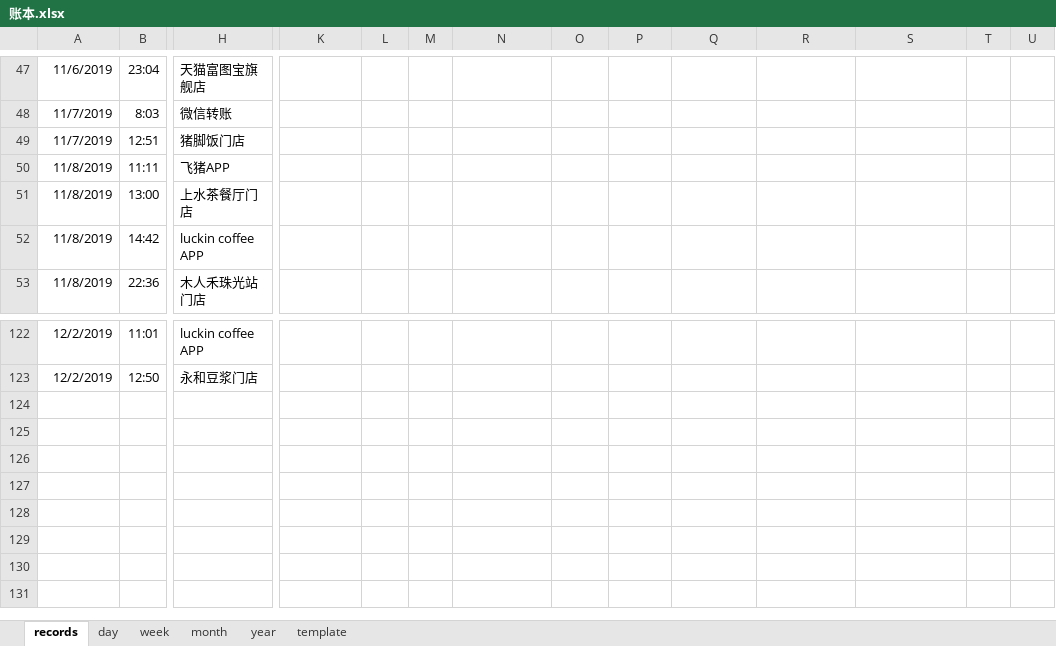
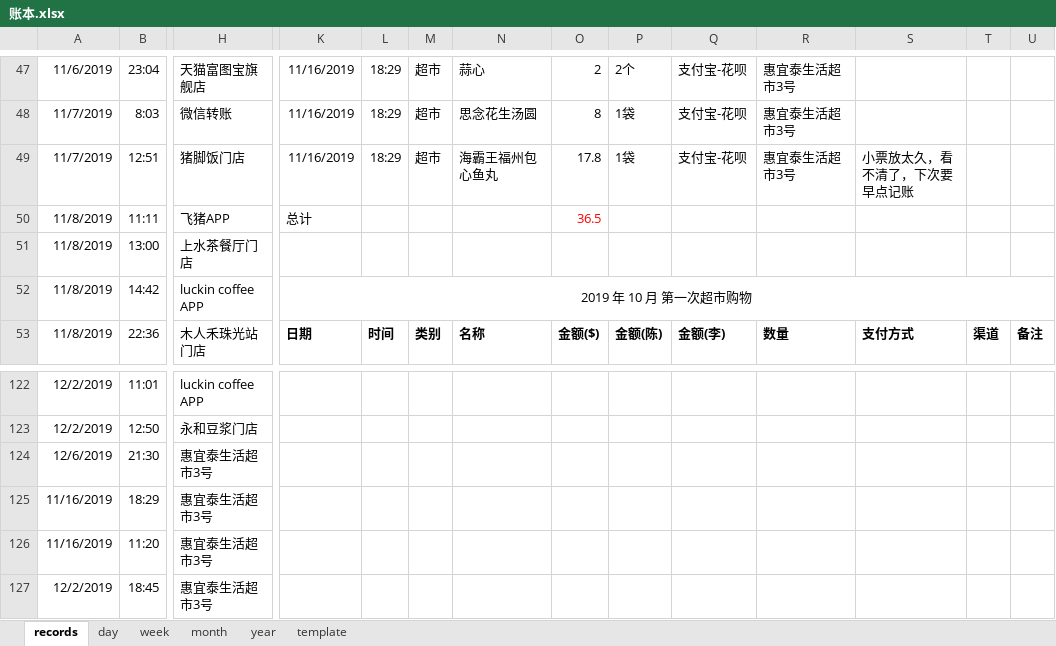
Before and after one commit to libo9527/filebackup, an Excel workbook: 账本.xlsx, sheet records, drawn as a sheet; only a part is shown, gaps mark what is left out; values as stored, in another font and other column widths than the file's, no borders; table styles not drawn; rows hold the shown columns only; the diff covers the shown part only; the diff names each change by its address in the sheet, - before the commit and + after, or states it on an @@ line.

```diff
--- a/账本.xlsx (sheet records)
+++ b/账本.xlsx (sheet records)
-K47:K49: (empty)
+K47:K49: 11/16/2019
-L47:L49: (empty)
+L47:L49: 18:29
-M47:M49: (empty)
+M47:M49: 超市
-N47: (empty)
+N47: 蒜心
-O47: (empty)
+O47: 2
-P47: (empty)
+P47: 2个
-Q47:Q49: (empty)
+Q47:Q49: 支付宝-花呗
-R47:R49: (empty)
+R47:R49: 惠宜泰生活超市3号
-N48: (empty)
+N48: 思念花生汤圆
-O48: (empty)
+O48: 8
-P48:P49: (empty)
+P48:P49: 1袋
-N49: (empty)
+N49: 海霸王福州包心鱼丸
-O49: (empty)
+O49: 17.8
-S49: (empty)
+S49: 小票放太久，看不清了，下次要早点记账
-K50: (empty)
+K50: 总计
-O50: (empty)
+O50: 36.5
-K52: (empty)
+K52: 2019 年 10 月 第一次超市购物
+K52:U52 merged
-K53: (empty)
+K53: 日期
-L53: (empty)
+L53: 时间
-M53: (empty)
+M53: 类别
-N53: (empty)
+N53: 名称
-O53: (empty)
+O53: 金额($)
-P53: (empty)
+P53: 金额(陈)
-Q53: (empty)
+Q53: 金额(李)
-R53: (empty)
+R53: 数量
-S53: (empty)
+S53: 支付方式
-T53: (empty)
+T53: 渠道
-U53: (empty)
+U53: 备注
+row 124: 12/6/2019 | 21:30 | 惠宜泰生活超市3号
+row 125: 11/16/2019 | 18:29 | 惠宜泰生活超市3号
+row 126: 11/16/2019 | 11:20 | 惠宜泰生活超市3号
+row 127: 12/2/2019 | 18:45 | 惠宜泰生活超市3号
```
Also changed, not shown: 248 edited cells, cell formats and merged cells elsewhere in this sheet, formulas that keep their value, 3 other files.
